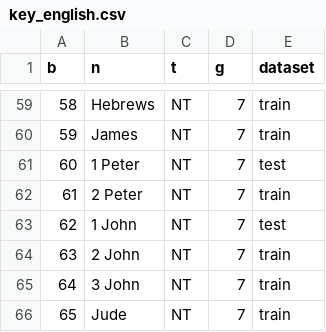
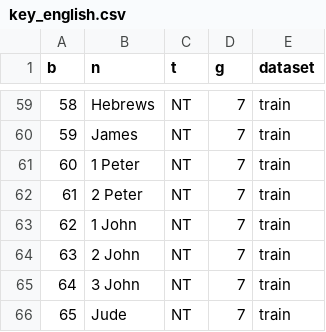
Before and after one commit to mayaschwarz/cs175--lfric-to-Albert, a CSV file: data/key_english.csv, drawn as a sheet; only a part is shown, gaps mark what is left out; the diff covers the shown part only.

Commit message:
Change training/test split to be 85/15 (#27)

```diff
--- a/data/key_english.csv
+++ b/data/key_english.csv
@@ -60,5 +60,5 @@ b,n,t,g,dataset
 59,James,NT,7,train
-60,1 Peter,NT,7,test
+60,1 Peter,NT,7,train
 61,2 Peter,NT,7,train
-62,1 John,NT,7,test
+62,1 John,NT,7,train
 63,2 John,NT,7,train
```
Also changed, not shown: 11 edited cells elsewhere in this file.
